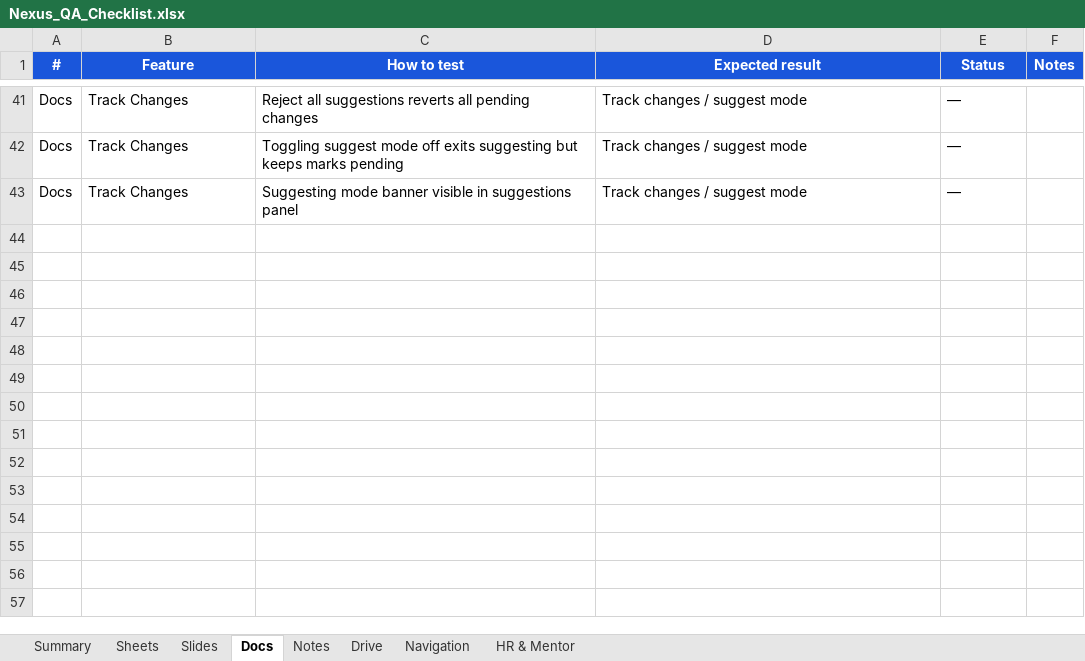
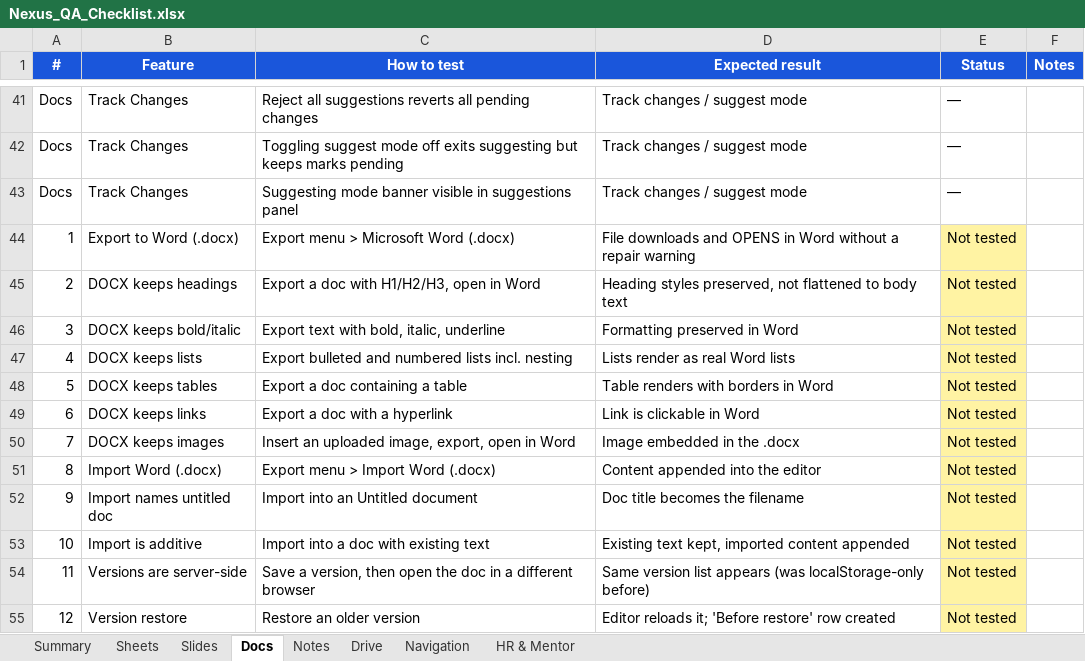
Before and after one commit to peeyushacoe-lab/workspace, an Excel workbook: Nexus_QA_Checklist.xlsx, sheet Docs, drawn as a sheet; only a part is shown, gaps mark what is left out; values as stored, in another font and other column widths than the file's, no borders; the diff names each change by its address in the sheet, - before the commit and + after, or states it on an @@ line.

Commit message:
feat: DocumentVersion, note tags column, doc presence, PPTX import
Schema: Note gains a queryable `tags String[]` column (was buried in
content JSON), plus a new `DocumentVersion` model for server-persisted
version history shared across Notes, Docs, Sheets and Slides.

APIs: /api/documents/[id]/versions (list/create), /versions/restore,
/api/documents/[id]/presence — real-time collaborator awareness.

Components: DocVersionHistory panel, DocPresenceBar, AppLink wrapper,
note-tags lib (extract legacy tags from content blob).

Libs: cookie-options (shared SameSite/Secure config), doc-access
(permission check helper), docx-export, pptx-import, subdomains,
use-doc-presence hook.

Auth routes: unified cookie options via cookie-options.ts.
Middleware: subdomain routing support.
NotesView/DocsView/SheetsEditor/SlidesEditor: hook into new APIs.

```diff
--- a/Nexus_QA_Checklist.xlsx (sheet Docs)
+++ b/Nexus_QA_Checklist.xlsx (sheet Docs)
+row 44: 1 | Export to Word (.docx) | Export menu > Microsoft Word (.docx) | File downloads and OPENS in Word without a repair warning | Not tested
+row 45: 2 | DOCX keeps headings | Export a doc with H1/H2/H3, open in Word | Heading styles preserved, not flattened to body text | Not tested
+row 46: 3 | DOCX keeps bold/italic | Export text with bold, italic, underline | Formatting preserved in Word | Not tested
+row 47: 4 | DOCX keeps lists | Export bulleted and numbered lists incl. nesting | Lists render as real Word lists | Not tested
+row 48: 5 | DOCX keeps tables | Export a doc containing a table | Table renders with borders in Word | Not tested
+row 49: 6 | DOCX keeps links | Export a doc with a hyperlink | Link is clickable in Word | Not tested
+row 50: 7 | DOCX keeps images | Insert an uploaded image, export, open in Word | Image embedded in the .docx | Not tested
+row 51: 8 | Import Word (.docx) | Export menu > Import Word (.docx) | Content appended into the editor | Not tested
+row 52: 9 | Import names untitled doc | Import into an Untitled document | Doc title becomes the filename | Not tested
+row 53: 10 | Import is additive | Import into a doc with existing text | Existing text kept, imported content appended | Not tested
+row 54: 11 | Versions are server-side | Save a version, then open the doc in a different browser | Same version list appears (was localStorage-only before) | Not tested
+row 55: 12 | Version restore | Restore an older version | Editor reloads it; 'Before restore' row created | Not tested
```
Also changed, not shown: sheet Navigation, sheet Sheets, sheet Notes, sheet Slides, sheet Summary, 33 other files.
